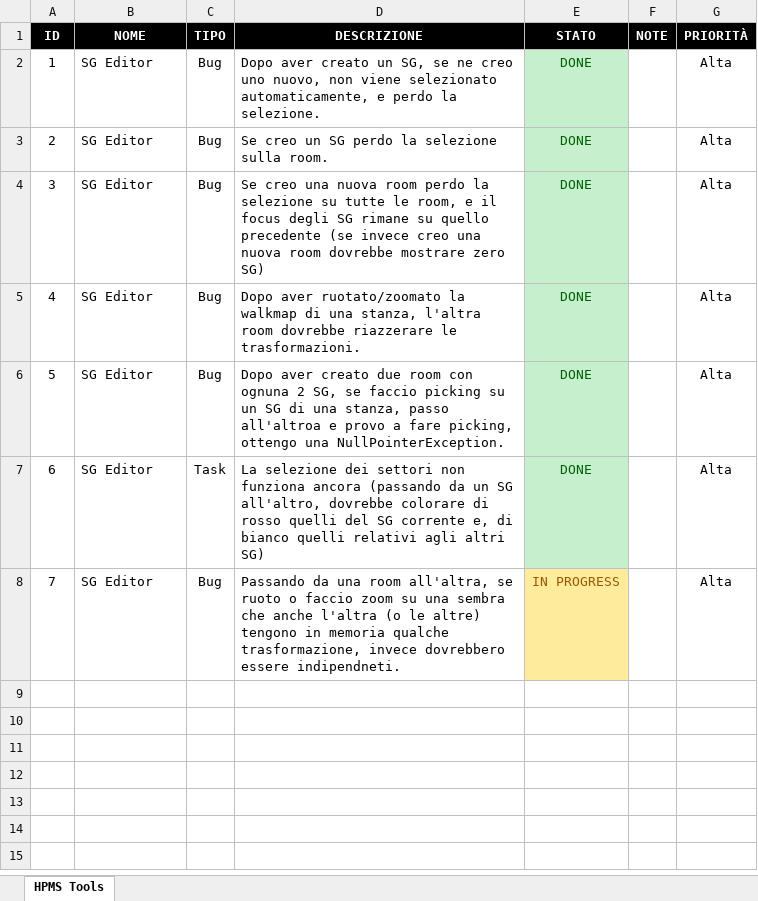
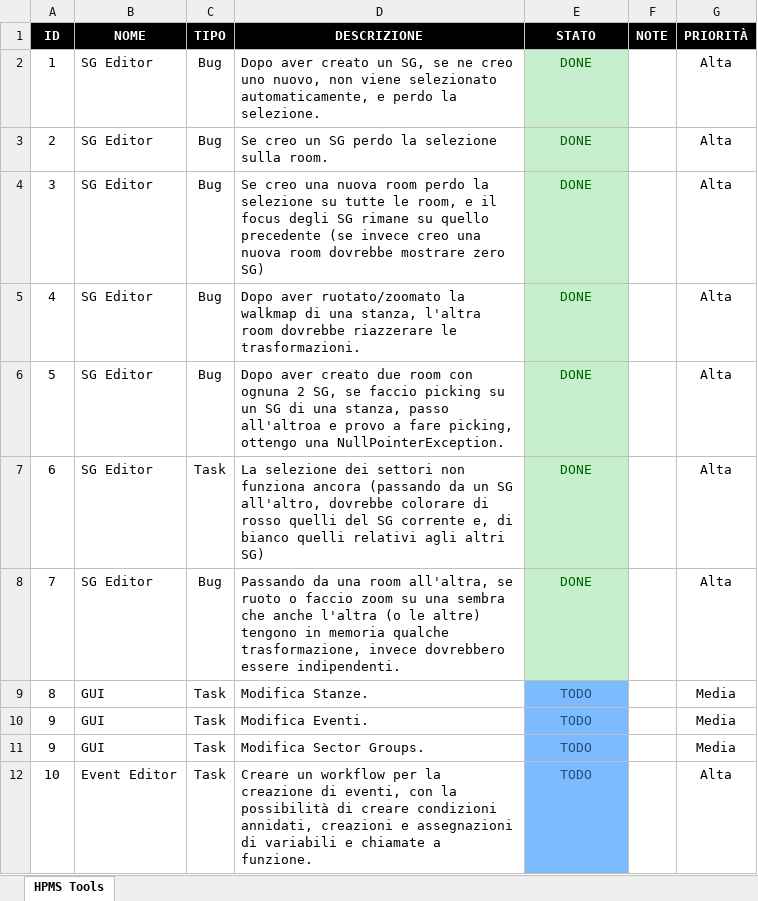
Before and after one commit to Ray1184/HPMSToolbox, an Excel workbook: docs/Tasks.xlsx, sheet HPMS Tools, drawn as a sheet; values as stored, in another font and other column widths than the file's, no borders; the diff names each change by its address in the sheet, - before the commit and + after, or states it on an @@ line.

Commit message:
Event workflow implementation

```diff
--- a/docs/Tasks.xlsx (sheet HPMS Tools)
+++ b/docs/Tasks.xlsx (sheet HPMS Tools)
-D8 (DESCRIZIONE): …dovrebbero essere indipendneti.
+D8 (DESCRIZIONE): …dovrebbero essere indipendenti.
-E8 (STATO): IN PROGRESS
+E8 (STATO): DONE
@@ E8 fill: #FFEB9C → #C6EFCE, text colour: #9C5700 → #006100 @@
+row 9: 8 | GUI | Task | Modifica Stanze. | TODO |  | Media
+row 10: 9 | GUI | Task | Modifica Eventi. | TODO |  | Media
+row 11: 9 | GUI | Task | Modifica Sector Groups. | TODO |  | Media
+row 12: 10 | Event Editor | Task | Creare un workflow per la creazione di eventi, con la possibilità di creare condizioni annidati, creazioni e assegnazioni di variabili e chiamate a funzione. | TODO |  | Alta
```
Also changed, not shown: 12 other files.
